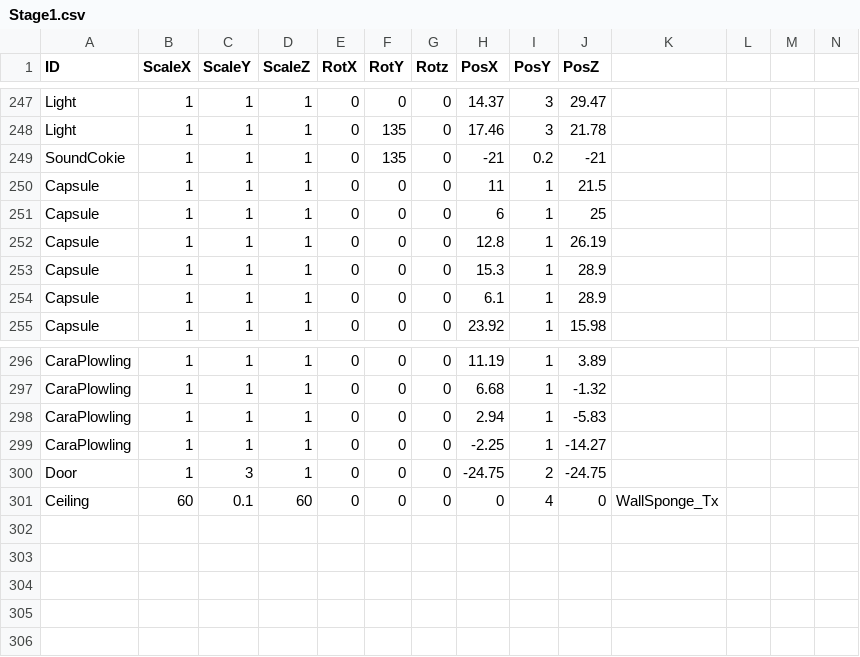
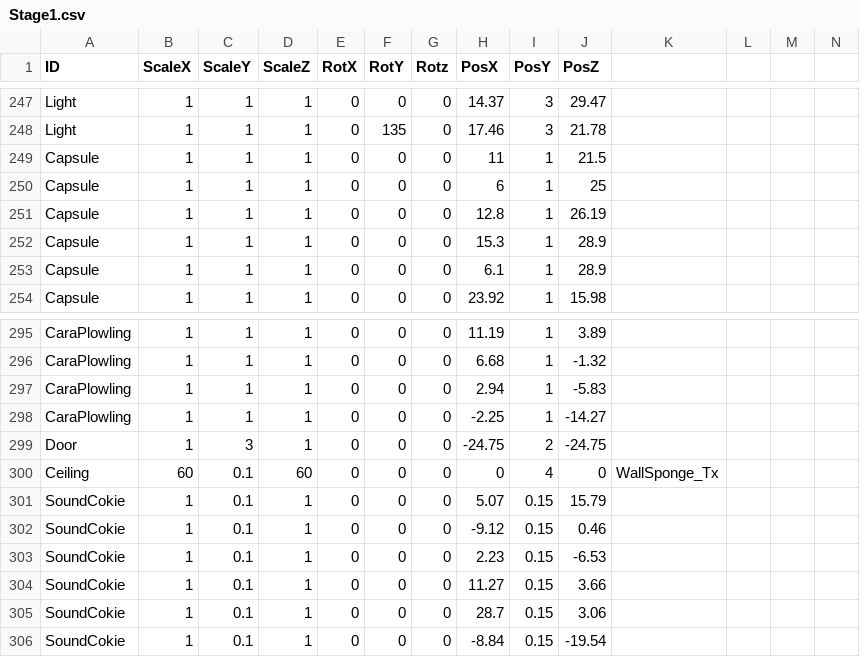
Before and after one commit to kamonegiOota/MadSweets, a CSV file: MadSweets_Project/media/MapDatas/Stage1.csv, drawn as a sheet; only a part is shown, gaps mark what is left out.

Commit message:
Stageの更新

```diff
--- a/MadSweets_Project/media/MapDatas/Stage1.csv
+++ b/MadSweets_Project/media/MapDatas/Stage1.csv
@@ -248,3 +248,2 @@ Light,1,1,1,0,0,0,14.37,3,29.47,,,,
 Light,1,1,1,0,135,0,17.46,3,21.78,,,,
-SoundCokie,1,1,1,0,135,0,-21,0.2,-21,,,,
 Capsule,1,1,1,0,0,0,11,1,21.5,,,,
@@ -301 +300,7 @@ Door,1,3,1,0,0,0,-24.75,2,-24.75,,,,
 Ceiling,60,0.1,60,0,0,0,0,4,0,WallSponge_Tx,,,
+SoundCokie,1,0.1,1,0,0,0,5.07,0.15,15.79,,,,
+SoundCokie,1,0.1,1,0,0,0,-9.12,0.15,0.46,,,,
+SoundCokie,1,0.1,1,0,0,0,2.23,0.15,-6.53,,,,
+SoundCokie,1,0.1,1,0,0,0,11.27,0.15,3.66,,,,
+SoundCokie,1,0.1,1,0,0,0,28.7,0.15,3.06,,,,
+SoundCokie,1,0.1,1,0,0,0,-8.84,0.15,-19.54,,,,
```
Also changed, not shown: MadSweets_Project/media/MapDatas/Stage2.csv, MadSweets_Project/media/MapDatas/Stage3.csv.
